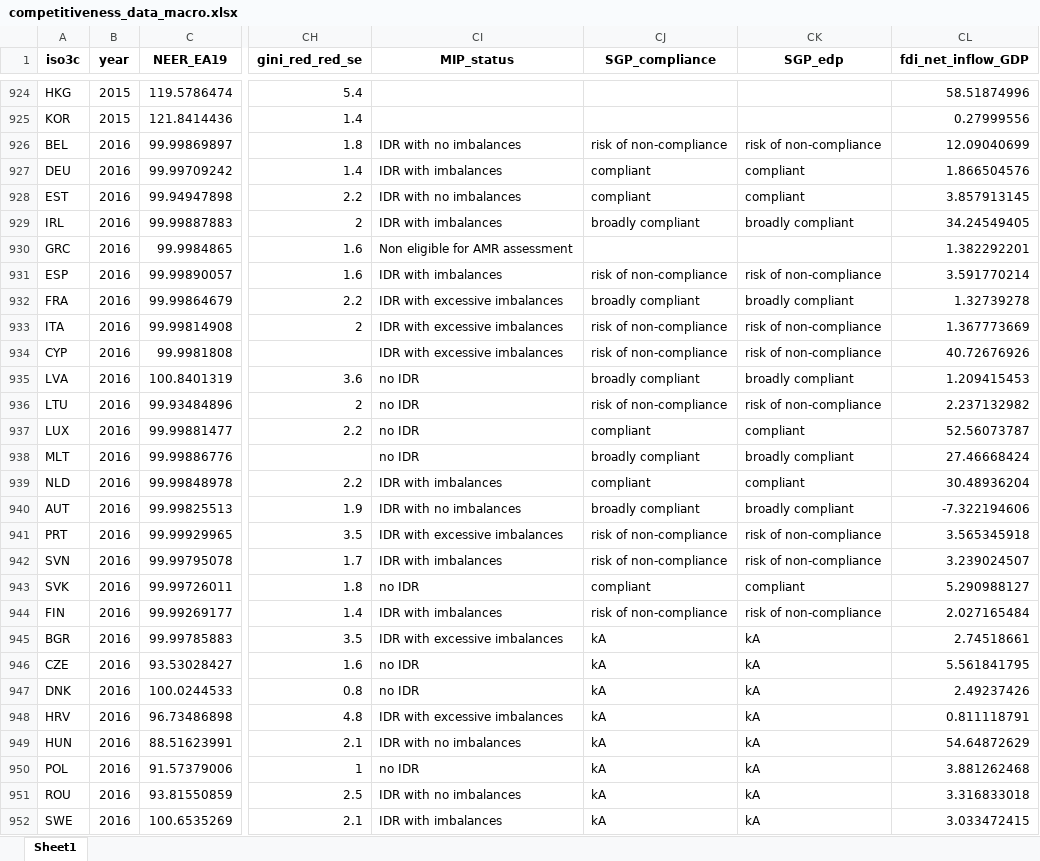
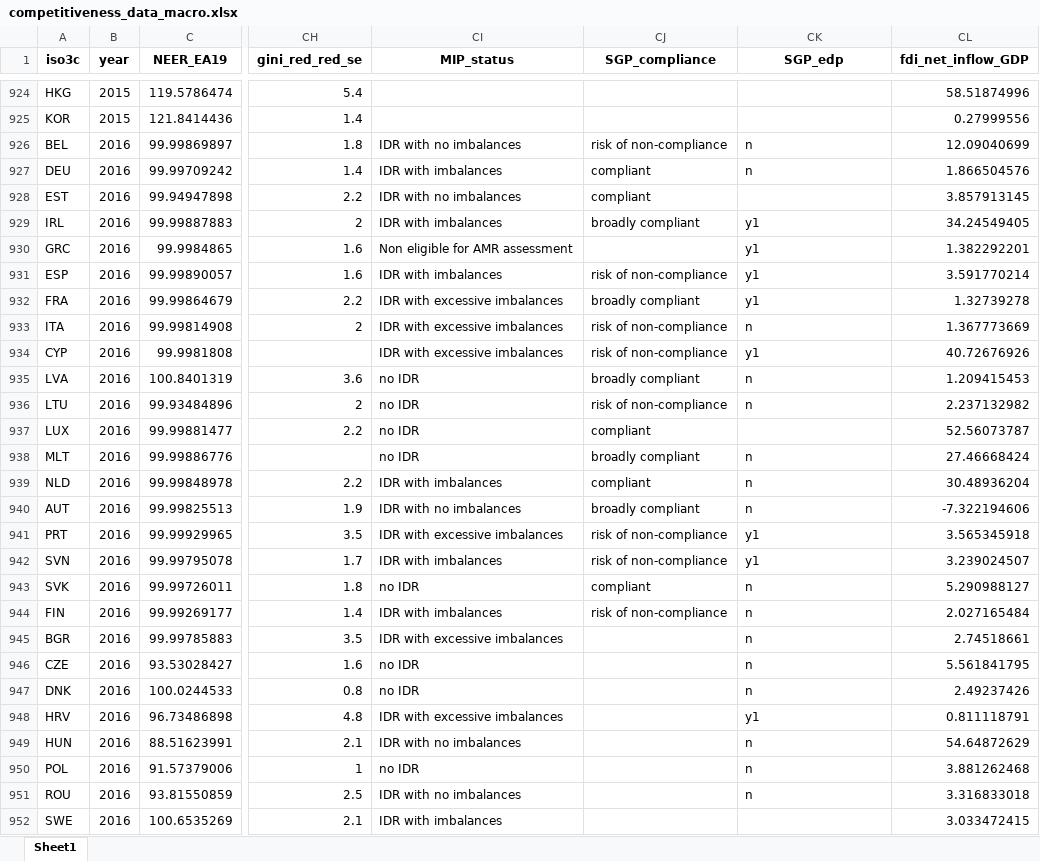
Before and after one commit to graebnerc/competitivenessData, an Excel workbook: data/competitiveness_data_macro.xlsx, sheet Sheet1, drawn as a sheet; only a part is shown, gaps mark what is left out; values as stored, in another font and other column widths than the file's, no borders; the diff covers the shown part only; the diff names each change by its address in the sheet, - before the commit and + after, or states it on an @@ line.

```diff
--- a/data/competitiveness_data_macro.xlsx (sheet Sheet1)
+++ b/data/competitiveness_data_macro.xlsx (sheet Sheet1)
-CK926 (SGP_edp): risk of non-compliance
+CK926 (SGP_edp): n
-CK927 (SGP_edp): compliant
+CK927 (SGP_edp): n
-CK928 (SGP_edp): compliant
+CK928 (SGP_edp): (empty)
-CK929 (SGP_edp): broadly compliant
+CK929 (SGP_edp): y1
-CK930 (SGP_edp): (empty)
+CK930 (SGP_edp): y1
-CK931 (SGP_edp): risk of non-compliance
+CK931 (SGP_edp): y1
-CK932 (SGP_edp): broadly compliant
+CK932 (SGP_edp): y1
-CK933 (SGP_edp): risk of non-compliance
+CK933 (SGP_edp): n
-CK934 (SGP_edp): risk of non-compliance
+CK934 (SGP_edp): y1
-CK935 (SGP_edp): broadly compliant
+CK935 (SGP_edp): n
-CK936 (SGP_edp): risk of non-compliance
+CK936 (SGP_edp): n
-CK937 (SGP_edp): compliant
+CK937 (SGP_edp): (empty)
-CK938 (SGP_edp): broadly compliant
+CK938 (SGP_edp): n
-CK939 (SGP_edp): compliant
+CK939 (SGP_edp): n
-CK940 (SGP_edp): broadly compliant
+CK940 (SGP_edp): n
-CK941:CK942 (SGP_edp): risk of non-compliance
+CK941:CK942 (SGP_edp): y1
-CK943 (SGP_edp): compliant
+CK943 (SGP_edp): n
-CK944 (SGP_edp): risk of non-compliance
+CK944 (SGP_edp): n
-CJ945:CJ952 (SGP_compliance): kA
+CJ945:CJ952 (SGP_compliance): (empty)
-CK945:CK947 (SGP_edp): kA
+CK945:CK947 (SGP_edp): n
-CK948 (SGP_edp): kA
+CK948 (SGP_edp): y1
-CK949:CK951 (SGP_edp): kA
+CK949:CK951 (SGP_edp): n
-CK952 (SGP_edp): kA
+CK952 (SGP_edp): (empty)
```
Also changed, not shown: 333 edited cells elsewhere in this sheet, data-raw/2020_09_17 MIP_SGP_variables.xlsx, 7 other files.
